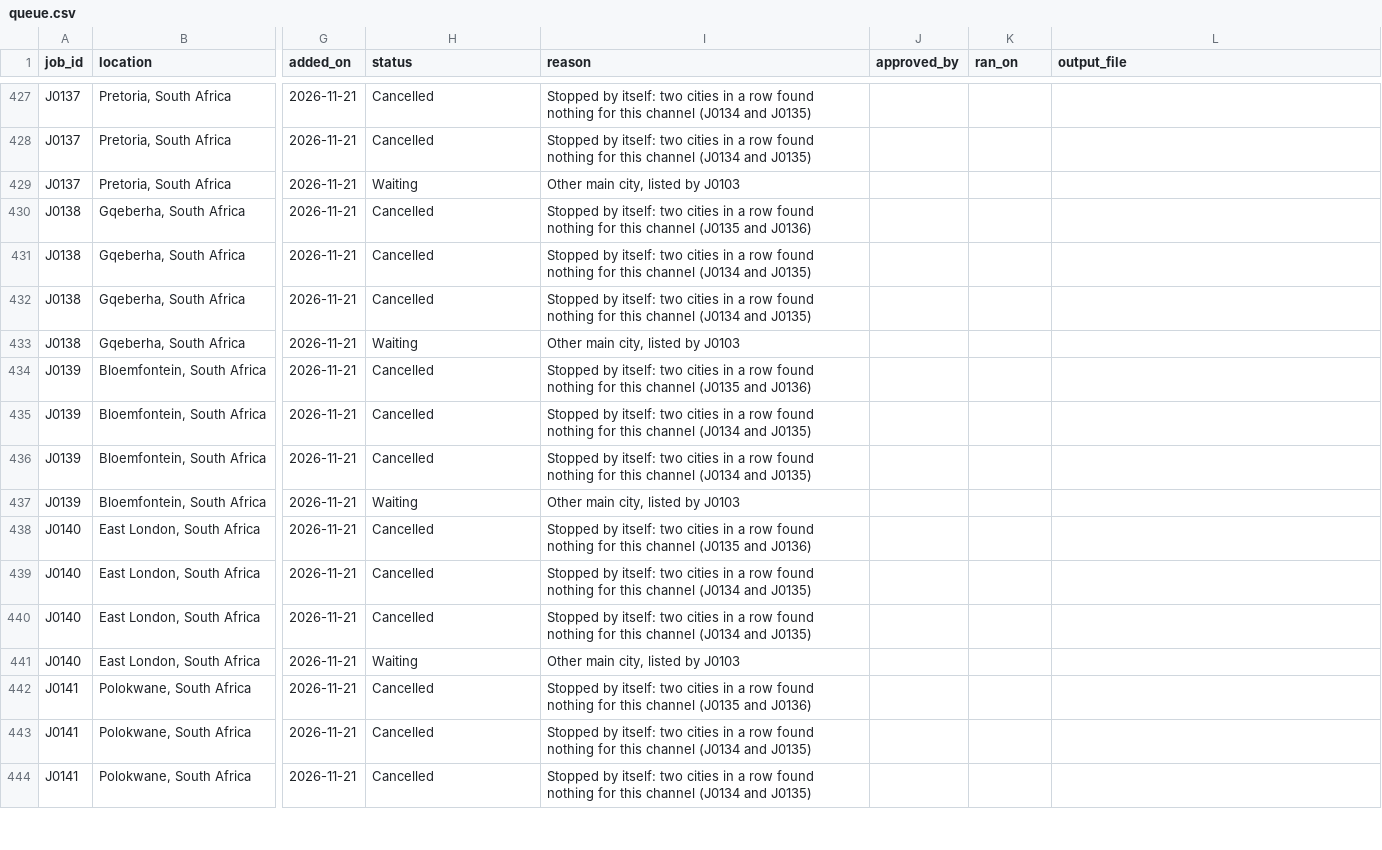
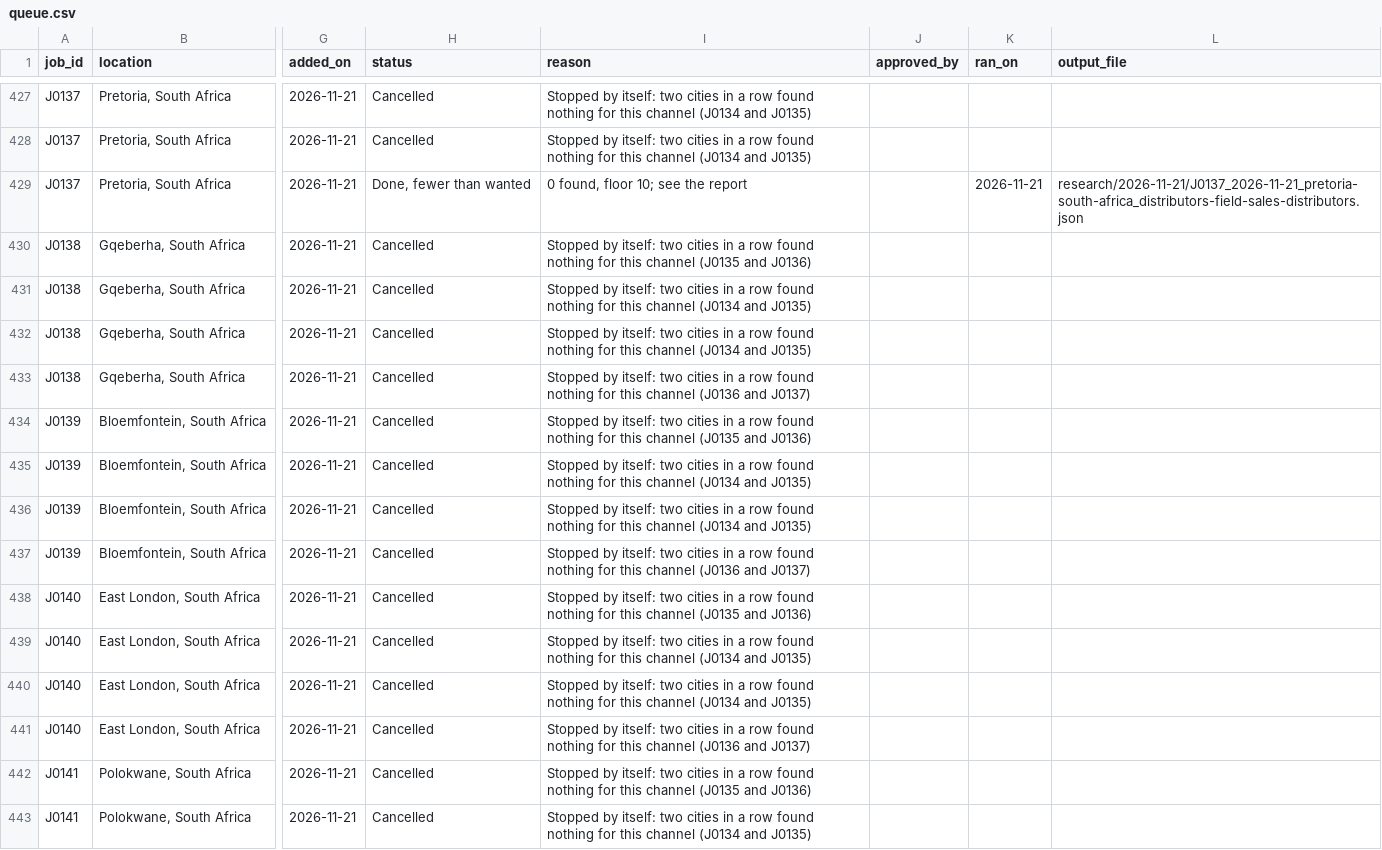
Before and after one commit to amodhsharma/diablo-outreach-v2, a CSV file: research/queue.csv, drawn as a sheet; only a part is shown, gaps mark what is left out; the shorter side is filled out with more unchanged rows; the diff covers the shown part only; the diff names each change by its address in the sheet, - before the commit and + after, or states it on an @@ line.

```diff
--- a/research/queue.csv
+++ b/research/queue.csv
-H429 (status): Waiting
+H429 (status): Done, fewer than wanted
-I429 (reason): Other main city, listed by J0103
+I429 (reason): 0 found, floor 10; see the report
-K429 (ran_on): (empty)
+K429 (ran_on): 2026-11-21
-L429 (output_file): (empty)
+L429 (output_file): research/2026-11-21/J0137_2026-11-21_pretoria-south-africa_distributors-field-sales-distributors.json
-H433 (status): Waiting
+H433 (status): Cancelled
-I433 (reason): Other main city, listed by J0103
+I433 (reason): Stopped by itself: two cities in a row found nothing for this channel (J0136 and J0137)
-H437 (status): Waiting
+H437 (status): Cancelled
-I437 (reason): Other main city, listed by J0103
+I437 (reason): Stopped by itself: two cities in a row found nothing for this channel (J0136 and J0137)
-H441 (status): Waiting
+H441 (status): Cancelled
-I441 (reason): Other main city, listed by J0103
+I441 (reason): Stopped by itself: two cities in a row found nothing for this channel (J0136 and J0137)
```
Also changed, not shown: 6 edited cells elsewhere in this file, 1 other file.
